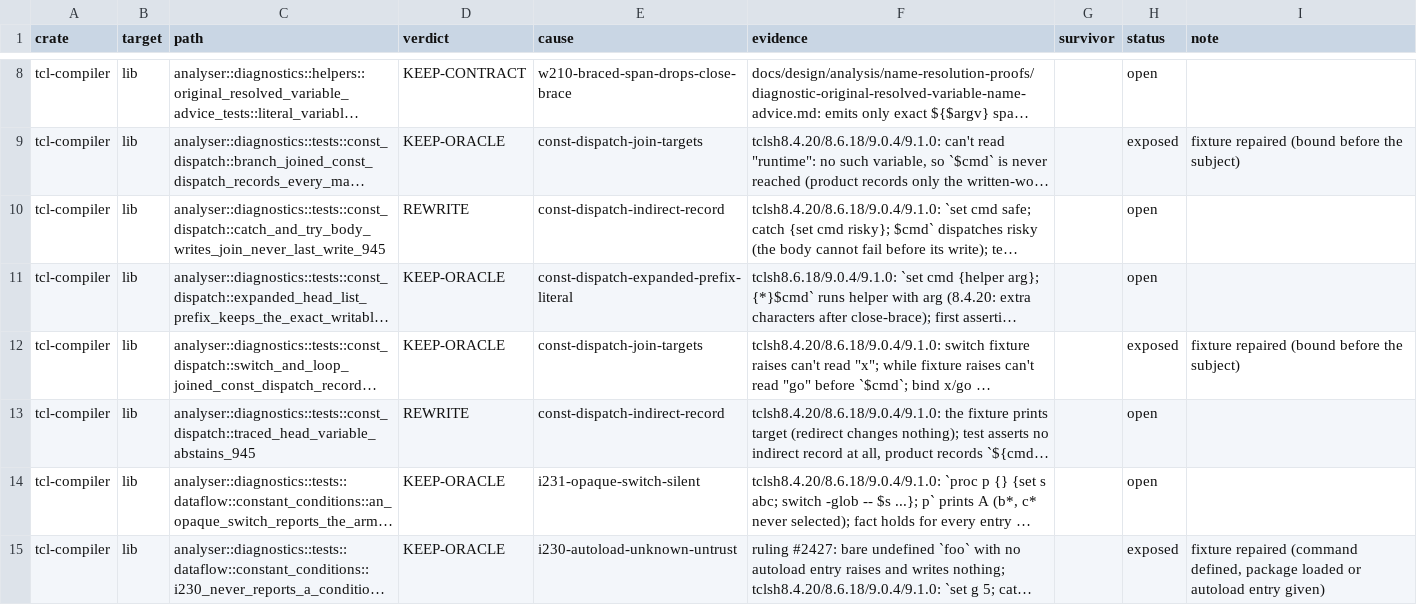
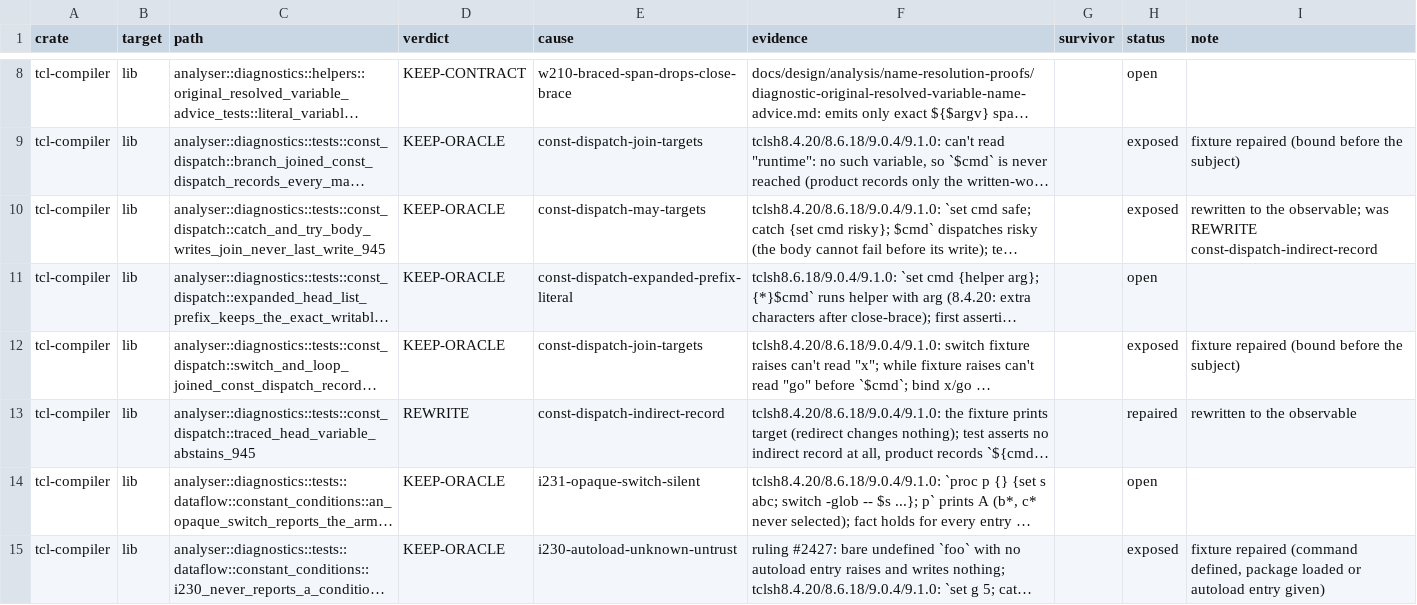
Before and after one commit to bitwisecook/tcl-lsp, a TSV file: docs/work/test-scrub/ledger/diagnostics.tsv, drawn as a sheet; only a part is shown, gaps mark what is left out; long unchanged cells end in …; the diff names each change by its address in the sheet, - before the commit and + after, or states it on an @@ line.

```diff
--- a/docs/work/test-scrub/ledger/diagnostics.tsv
+++ b/docs/work/test-scrub/ledger/diagnostics.tsv
-D10 (verdict): REWRITE
+D10 (verdict): KEEP-ORACLE
-E10 (cause): const-dispatch-indirect-record
+E10 (cause): const-dispatch-may-targets
-H10 (status): open
+H10 (status): exposed
-I10 (note): (empty)
+I10 (note): rewritten to the observable; was REWRITE const-dispatch-indirect-record
-H13 (status): open
+H13 (status): repaired
-I13 (note): (empty)
+I13 (note): rewritten to the observable
```
Also changed, not shown: 1 other file.
